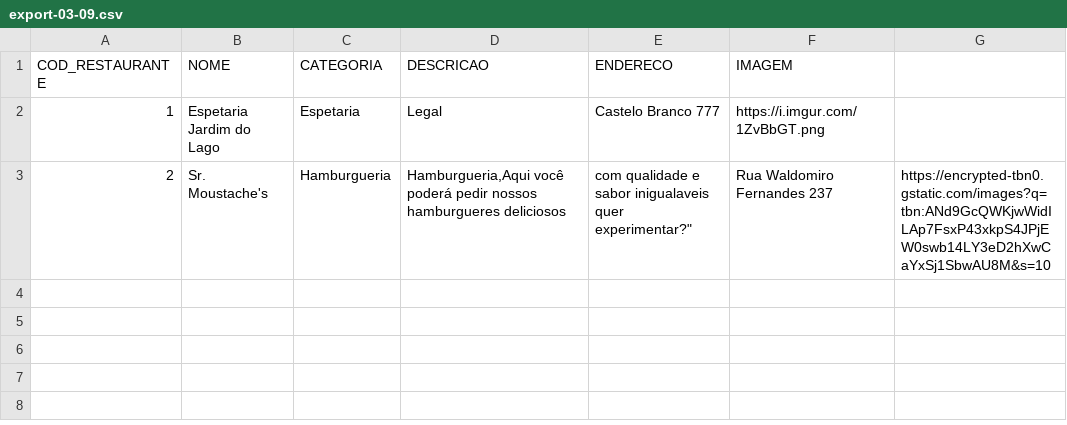
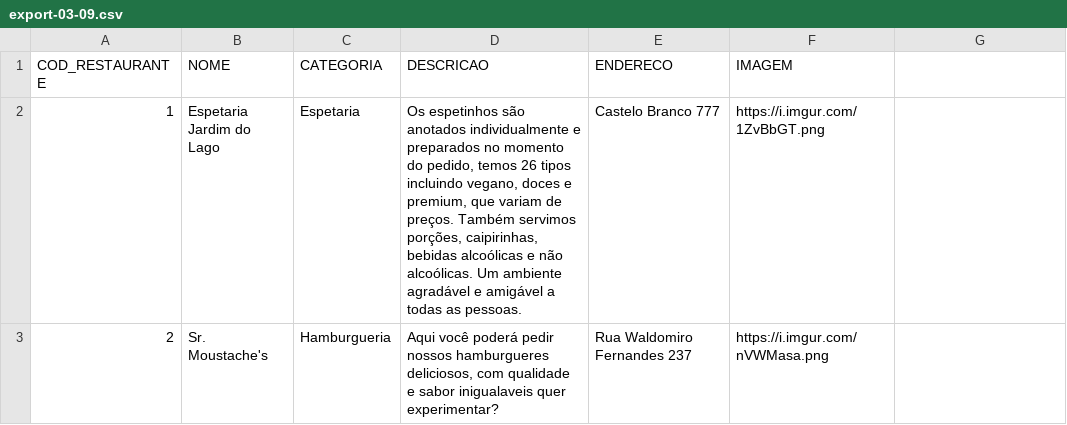
Before and after one commit to JocaNETO173/FoodMap-Integracao, a CSV file: SQL/export-03-09.csv, drawn as a sheet.

```diff
--- a/SQL/export-03-09.csv
+++ b/SQL/export-03-09.csv
@@ -1,3 +1,3 @@
 COD_RESTAURANTE,NOME,CATEGORIA,DESCRICAO,ENDERECO,IMAGEM
-1,"Espetaria Jardim do Lago",Espetaria,Legal,"Castelo Branco 777",https://i.imgur.com/1ZvBbGT.png
-2,"Sr. Moustache's",Hamburgueria,"Hamburgueria,"Aqui você poderá pedir nossos hamburgueres deliciosos, com qualidade e sabor inigualaveis quer experimentar?","Rua Waldomiro Fernandes 237",https://encrypted-tbn0.gstatic.com/images?q=tbn:ANd9GcQWKjwWidILAp7FsxP43xkpS4JPjEW0swb14LY3eD2hXwCaYxSj1SbwAU8M&s=10
+1,"Espetaria Jardim do Lago","Espetaria","Os espetinhos são anotados individualmente e preparados no momento do pedido, temos 26 tipos incluindo vegano, doces e premium, que variam de preços. Também servimos porções, caipirinhas, bebidas alcoólicas e não alcoólicas. Um ambiente agradável e amigável a todas as pessoas.","Castelo Branco 777",https://i.imgur.com/1ZvBbGT.png
+2,"Sr. Moustache's","Hamburgueria","Aqui você poderá pedir nossos hamburgueres deliciosos, com qualidade e sabor inigualaveis quer experimentar?","Rua Waldomiro Fernandes 237",https://i.imgur.com/nVWMasa.png
```
Also changed, not shown: 1 other file.
